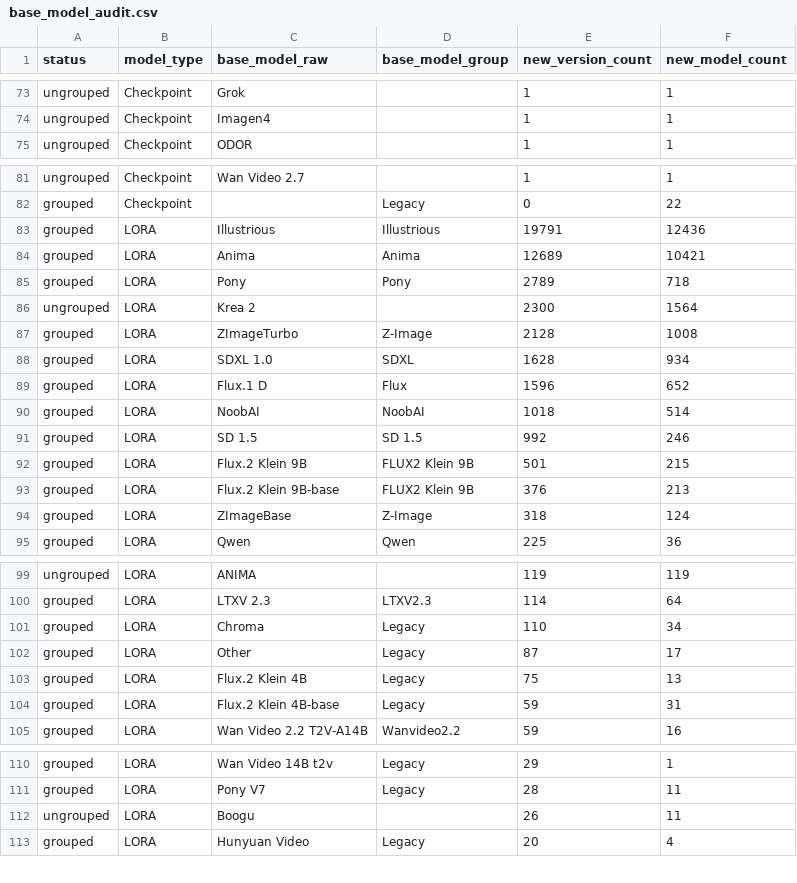
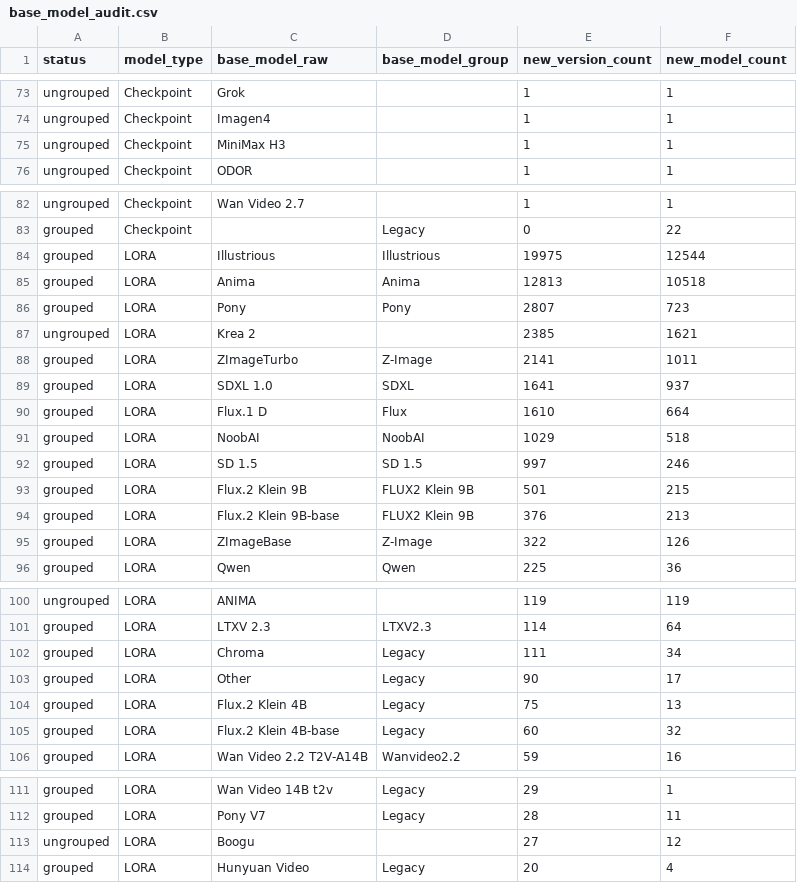
Before and after one commit to Shiba-2-shiba/civiresearch-experimental, a CSV file: data/exports/base_model_audit.csv, drawn as a sheet; only a part is shown, gaps mark what is left out; the diff covers the shown part only.

```diff
--- a/data/exports/base_model_audit.csv
+++ b/data/exports/base_model_audit.csv
@@ -74,2 +74,3 @@ ungrouped,Checkpoint,Grok,,1,1
 ungrouped,Checkpoint,Imagen4,,1,1
+ungrouped,Checkpoint,MiniMax H3,,1,1
 ungrouped,Checkpoint,ODOR,,1,1
@@ -82,14 +83,14 @@ ungrouped,Checkpoint,Wan Video 2.7,,1,1
 grouped,Checkpoint,,Legacy,0,22
-grouped,LORA,Illustrious,Illustrious,19791,12436
-grouped,LORA,Anima,Anima,12689,10421
-grouped,LORA,Pony,Pony,2789,718
-ungrouped,LORA,Krea 2,,2300,1564
-grouped,LORA,ZImageTurbo,Z-Image,2128,1008
-grouped,LORA,SDXL 1.0,SDXL,1628,934
-grouped,LORA,Flux.1 D,Flux,1596,652
-grouped,LORA,NoobAI,NoobAI,1018,514
-grouped,LORA,SD 1.5,SD 1.5,992,246
+grouped,LORA,Illustrious,Illustrious,19975,12544
+grouped,LORA,Anima,Anima,12813,10518
+grouped,LORA,Pony,Pony,2807,723
+ungrouped,LORA,Krea 2,,2385,1621
+grouped,LORA,ZImageTurbo,Z-Image,2141,1011
+grouped,LORA,SDXL 1.0,SDXL,1641,937
+grouped,LORA,Flux.1 D,Flux,1610,664
+grouped,LORA,NoobAI,NoobAI,1029,518
+grouped,LORA,SD 1.5,SD 1.5,997,246
 grouped,LORA,Flux.2 Klein 9B,FLUX2 Klein 9B,501,215
 grouped,LORA,Flux.2 Klein 9B-base,FLUX2 Klein 9B,376,213
-grouped,LORA,ZImageBase,Z-Image,318,124
+grouped,LORA,ZImageBase,Z-Image,322,126
 grouped,LORA,Qwen,Qwen,225,36
@@ -100,6 +101,6 @@ ungrouped,LORA,ANIMA,,119,119
 grouped,LORA,LTXV 2.3,LTXV2.3,114,64
-grouped,LORA,Chroma,Legacy,110,34
-grouped,LORA,Other,Legacy,87,17
+grouped,LORA,Chroma,Legacy,111,34
+grouped,LORA,Other,Legacy,90,17
 grouped,LORA,Flux.2 Klein 4B,Legacy,75,13
-grouped,LORA,Flux.2 Klein 4B-base,Legacy,59,31
+grouped,LORA,Flux.2 Klein 4B-base,Legacy,60,32
 grouped,LORA,Wan Video 2.2 T2V-A14B,Wanvideo2.2,59,16
@@ -111,3 +112,3 @@ grouped,LORA,Wan Video 14B t2v,Legacy,29,1
 grouped,LORA,Pony V7,Legacy,28,11
-ungrouped,LORA,Boogu,,26,11
+ungrouped,LORA,Boogu,,27,12
 grouped,LORA,Hunyuan Video,Legacy,20,4
```
Also changed, not shown: 8 edited cells elsewhere in this file, data/daily_counts.csv, data/exports/monthly_counts.csv, 2 other files.
